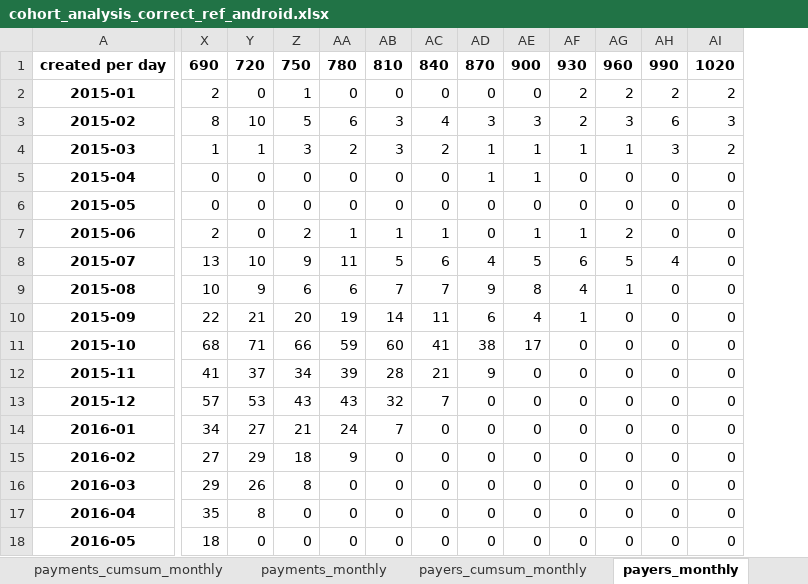
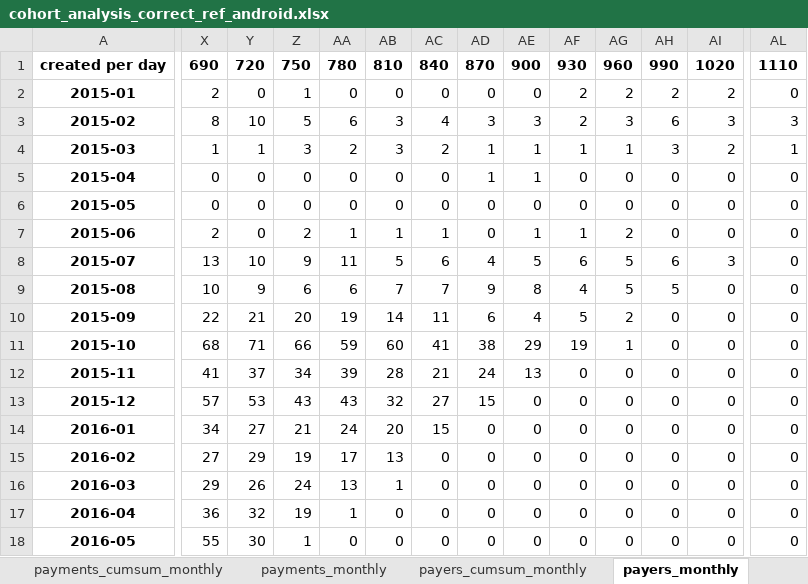
Before and after one commit to finegrip/TopfaceAnalytics, an Excel workbook: cohort analysis correct/out/cohort_analysis_correct_ref_android.xlsx, sheet payers_monthly, drawn as a sheet; only a part is shown, gaps mark what is left out; values as stored, in another font and other column widths than the file's, no borders; the diff covers the shown part only; the diff names each change by its address in the sheet, - before the commit and + after, or states it on an @@ line.

```diff
--- a/cohort analysis correct/out/cohort_analysis_correct_ref_android.xlsx (sheet payers_monthly)
+++ b/cohort analysis correct/out/cohort_analysis_correct_ref_android.xlsx (sheet payers_monthly)
+column AL, rows 1-18: 1110 | 0 | 3 | 1 | 0 | 0 | 0 | 0 | 0 | 0 | 0 | 0 | 0 | 0 | 0 | 0 | 0 | 0
-AH8: 4
+AH8: 6
-AI8: 0
+AI8: 3
-AG9: 1
+AG9: 5
-AH9: 0
+AH9: 5
-AF10: 1
+AF10: 5
-AG10: 0
+AG10: 2
-AE11: 17
+AE11: 29
-AF11: 0
+AF11: 19
-AG11: 0
+AG11: 1
-AD12: 9
+AD12: 24
-AE12: 0
+AE12: 13
-AC13: 7
+AC13: 27
-AD13: 0
+AD13: 15
-AB14: 7
+AB14: 20
-AC14: 0
+AC14: 15
-Z15: 18
+Z15: 19
-AA15: 9
+AA15: 17
-AB15: 0
+AB15: 13
-Z16: 8
+Z16: 24
-AA16: 0
+AA16: 13
-AB16: 0
+AB16: 1
-X17: 35
+X17: 36
-Y17: 8
+Y17: 32
-Z17: 0
+Z17: 19
-AA17: 0
+AA17: 1
-X18: 18
+X18: 55
-Y18: 0
+Y18: 30
-Z18: 0
+Z18: 1
```
Also changed, not shown: 1 added row and 65 edited cells elsewhere in this sheet, sheet payers_cumsum_monthly_norm_reg, sheet retention_reg, sheet payers_cumsum_monthly, sheet retention_monthly, sheet payers_monthly_norm_reg, sheet payments_cumsum_monthly, 5 more sheets, cohort analysis correct/out/cohort_analysis_correct_notref_android.xlsx, cohort analysis correct/out/cohort_analysis_correct_notref_ios.xlsx, 36 other files.
